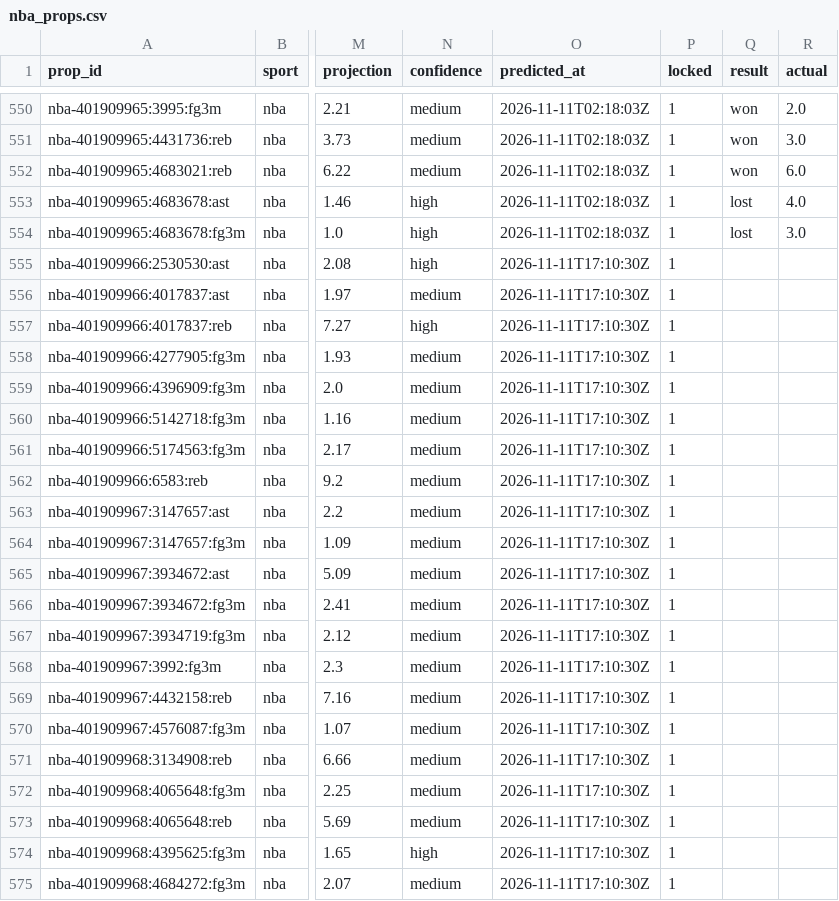
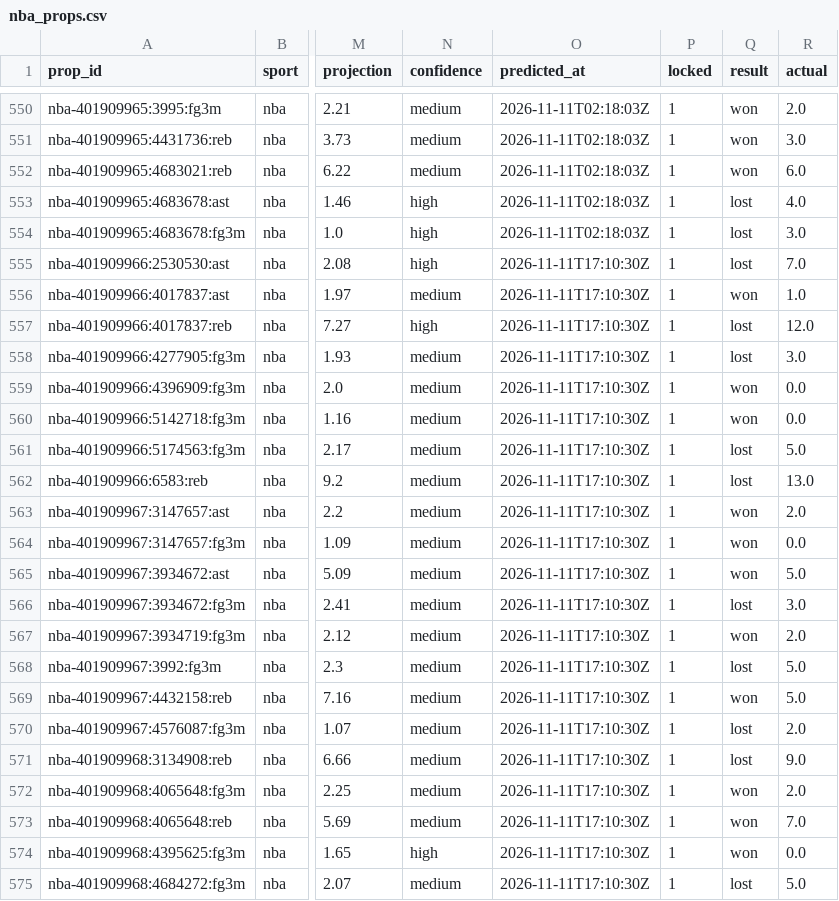
Before and after one commit to pknsubuga07/pl-forecast, a CSV file: data/ledger/nba_props.csv, drawn as a sheet; only a part is shown, gaps mark what is left out; the diff covers the shown part only; the diff names each change by its address in the sheet, - before the commit and + after, or states it on an @@ line.

```diff
--- a/data/ledger/nba_props.csv
+++ b/data/ledger/nba_props.csv
-Q555 (result): (empty)
+Q555 (result): lost
-R555 (actual): (empty)
+R555 (actual): 7.0
-Q556 (result): (empty)
+Q556 (result): won
-R556 (actual): (empty)
+R556 (actual): 1.0
-Q557:Q558 (result): (empty)
+Q557:Q558 (result): lost
-R557 (actual): (empty)
+R557 (actual): 12.0
-R558 (actual): (empty)
+R558 (actual): 3.0
-Q559:Q560 (result): (empty)
+Q559:Q560 (result): won
-R559:R560 (actual): (empty)
+R559:R560 (actual): 0.0
-Q561:Q562 (result): (empty)
+Q561:Q562 (result): lost
-R561 (actual): (empty)
+R561 (actual): 5.0
-R562 (actual): (empty)
+R562 (actual): 13.0
-Q563:Q565 (result): (empty)
+Q563:Q565 (result): won
-R563 (actual): (empty)
+R563 (actual): 2.0
-R564 (actual): (empty)
+R564 (actual): 0.0
-R565 (actual): (empty)
+R565 (actual): 5.0
-Q566 (result): (empty)
+Q566 (result): lost
-R566 (actual): (empty)
+R566 (actual): 3.0
-Q567 (result): (empty)
+Q567 (result): won
-R567 (actual): (empty)
+R567 (actual): 2.0
-Q568 (result): (empty)
+Q568 (result): lost
-R568:R569 (actual): (empty)
+R568:R569 (actual): 5.0
-Q569 (result): (empty)
+Q569 (result): won
-Q570:Q571 (result): (empty)
+Q570:Q571 (result): lost
-R570 (actual): (empty)
+R570 (actual): 2.0
-R571 (actual): (empty)
+R571 (actual): 9.0
-Q572:Q574 (result): (empty)
+Q572:Q574 (result): won
-R572 (actual): (empty)
+R572 (actual): 2.0
-R573 (actual): (empty)
+R573 (actual): 7.0
-R574 (actual): (empty)
+R574 (actual): 0.0
-Q575 (result): (empty)
+Q575 (result): lost
-R575 (actual): (empty)
+R575 (actual): 5.0
```
Also changed, not shown: 51 edited cells elsewhere in this file, data/ledger/nba_predictions.csv, data/ledger/nfl_predictions.csv, 17 other files.
